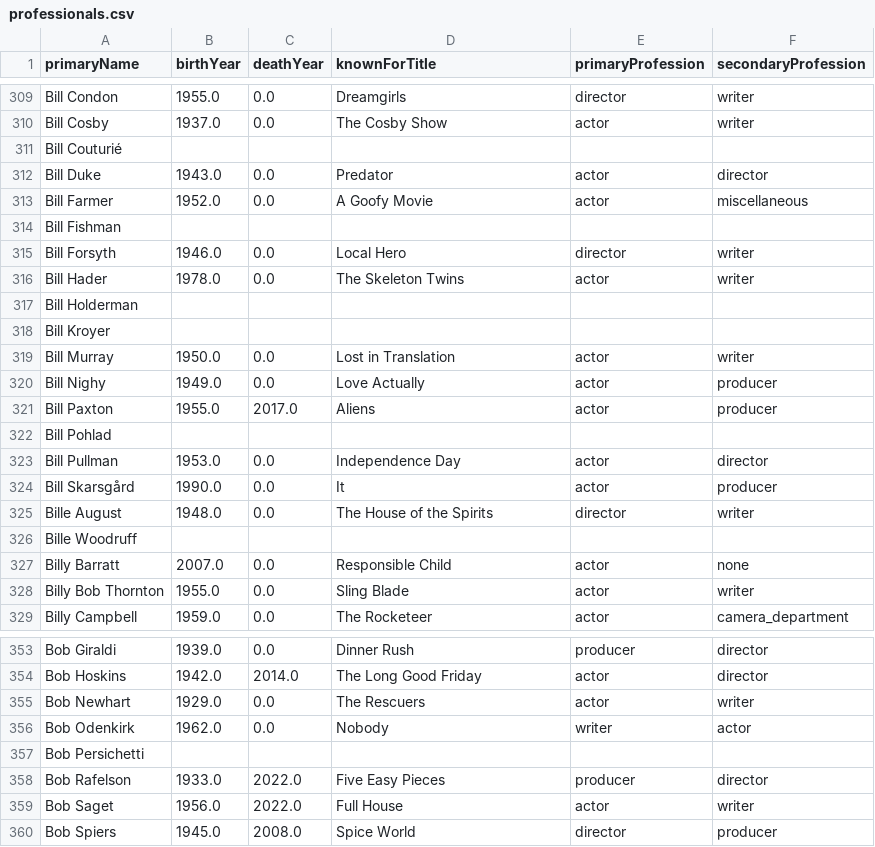
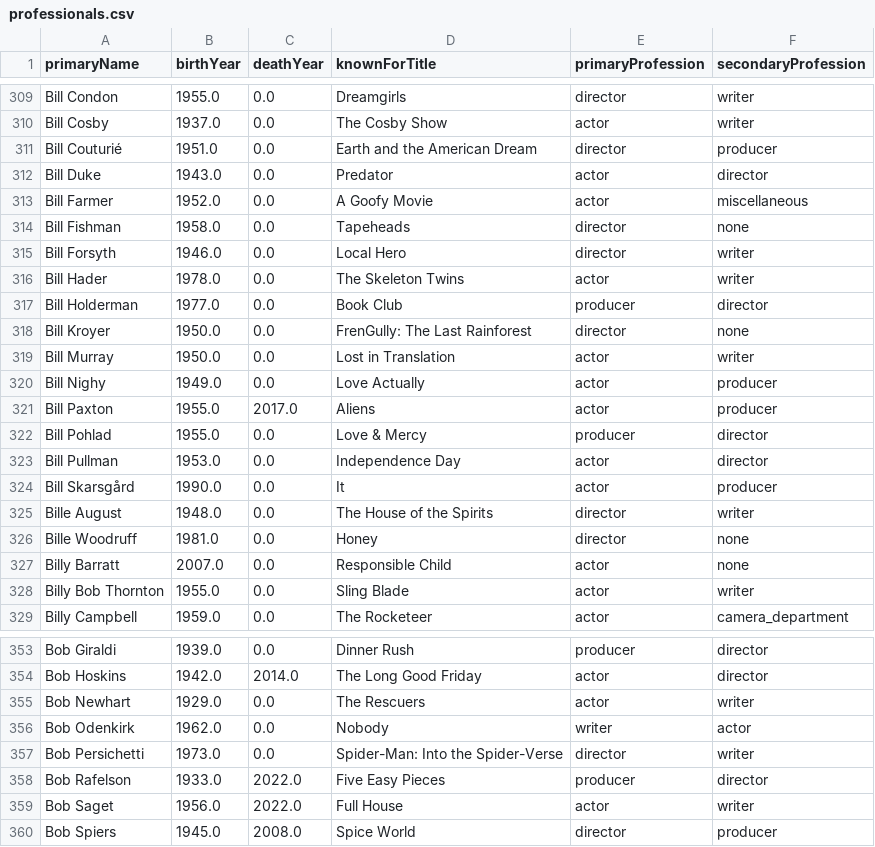
Before and after one commit to giosteh/ProgettoICon-MovieIndustryInsider, a CSV file: dataset/professionals.csv, drawn as a sheet; only a part is shown, gaps mark what is left out; the diff covers the shown part only.

```diff
--- a/dataset/professionals.csv
+++ b/dataset/professionals.csv
@@ -310,10 +310,10 @@ Bill Condon,1955.0,0.0,Dreamgirls,director,writer
 Bill Cosby,1937.0,0.0,The Cosby Show,actor,writer
-Bill Couturié,,,,,
+Bill Couturié,1951.0,0.0,Earth and the American Dream,director,producer
 Bill Duke,1943.0,0.0,Predator,actor,director
 Bill Farmer,1952.0,0.0,A Goofy Movie,actor,miscellaneous
-Bill Fishman,,,,,
+Bill Fishman,1958.0,0.0,Tapeheads,director,none
 Bill Forsyth,1946.0,0.0,Local Hero,director,writer
 Bill Hader,1978.0,0.0,The Skeleton Twins,actor,writer
-Bill Holderman,,,,,
-Bill Kroyer,,,,,
+Bill Holderman,1977.0,0.0,Book Club,producer,director
+Bill Kroyer,1950.0,0.0,FrenGully: The Last Rainforest,director,none
 Bill Murray,1950.0,0.0,Lost in Translation,actor,writer
@@ -321,3 +321,3 @@ Bill Nighy,1949.0,0.0,Love Actually,actor,producer
 Bill Paxton,1955.0,2017.0,Aliens,actor,producer
-Bill Pohlad,,,,,
+Bill Pohlad,1955.0,0.0,Love & Mercy,producer,director
 Bill Pullman,1953.0,0.0,Independence Day,actor,director
@@ -325,3 +325,3 @@ Bill Skarsgård,1990.0,0.0,It,actor,producer
 Bille August,1948.0,0.0,The House of the Spirits,director,writer
-Bille Woodruff,,,,,
+Bille Woodruff,1981.0,0.0,Honey,director,none
 Billy Barratt,2007.0,0.0,Responsible Child,actor,none
@@ -356,3 +356,3 @@ Bob Newhart,1929.0,0.0,The Rescuers,actor,writer
 Bob Odenkirk,1962.0,0.0,Nobody,writer,actor
-Bob Persichetti,,,,,
+Bob Persichetti,1973.0,0.0,Spider-Man: Into the Spider-Verse,director,writer
 Bob Rafelson,1933.0,2022.0,Five Easy Pieces,producer,director
```
Also changed, not shown: 163 edited cells elsewhere in this file, 9 other files.
